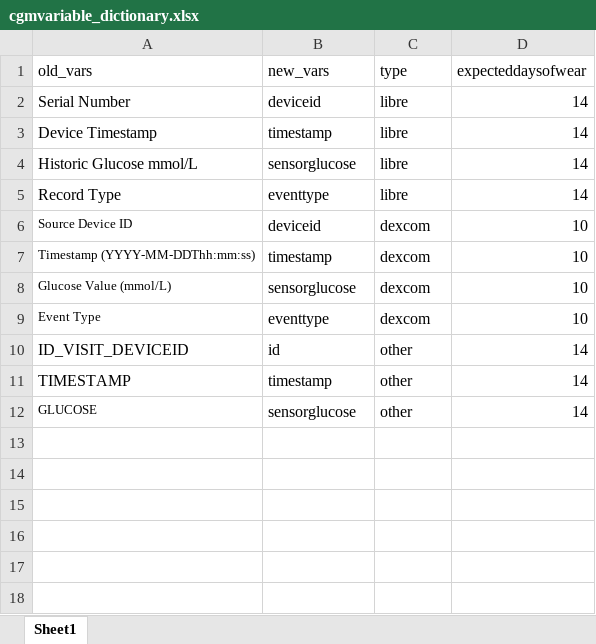
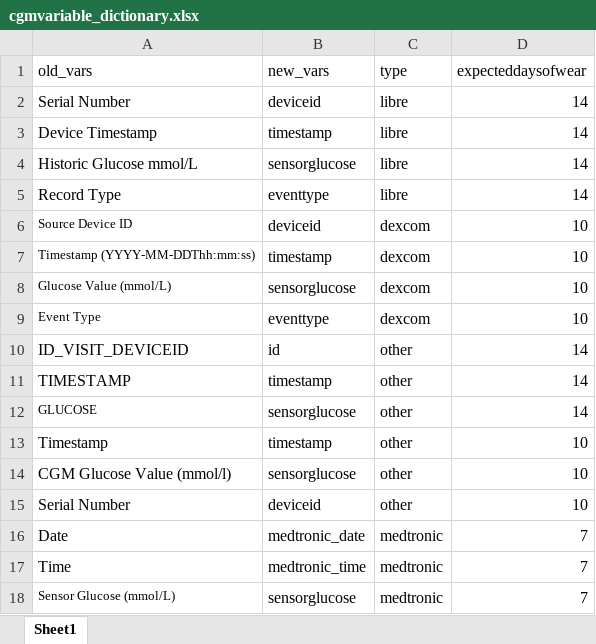
Before and after one commit to alicelouisejane/CGMprocessing, an Excel workbook: inst/extdata/cgmvariable_dictionary.xlsx, sheet Sheet1, drawn as a sheet; values as stored, in another font and other column widths than the file's, no borders; the diff names each change by its address in the sheet, - before the commit and + after, or states it on an @@ line.

Commit message:
addition of medtronic handling in cleanCGM with additions made to the cgm dictionary

```diff
--- a/inst/extdata/cgmvariable_dictionary.xlsx (sheet Sheet1)
+++ b/inst/extdata/cgmvariable_dictionary.xlsx (sheet Sheet1)
+row 13: Timestamp | timestamp | other | 10
+row 14: CGM Glucose Value (mmol/l) | sensorglucose | other | 10
+row 15: Serial Number | deviceid | other | 10
+row 16: Date | medtronic_date | medtronic | 7
+row 17: Time | medtronic_time | medtronic | 7
+row 18: Sensor Glucose (mmol/L) | sensorglucose | medtronic | 7
```
Also changed, not shown: 1 other file.
